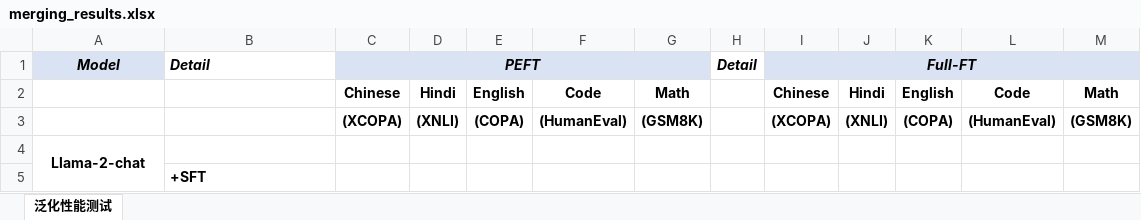
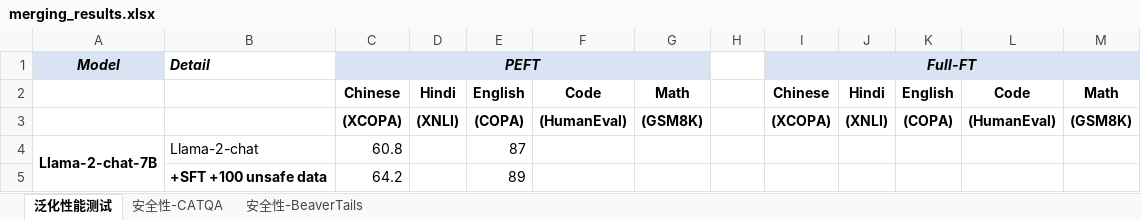
Before and after one commit to xinykou/safety_realignment, an Excel workbook: merging_results.xlsx, sheet 泛化性能测试, drawn as a sheet; values as stored, in another font and other column widths than the file's, no borders; removed rows and columns are numbered as before the commit, all else as after; the diff names each change by its address in the sheet, - before the commit and + after, or states it on an @@ line.

Commit message:
+ shadow-aligment_train.json as unsafe

```diff
--- a/merging_results.xlsx (sheet 泛化性能测试)
+++ b/merging_results.xlsx (sheet 泛化性能测试)
+sheet tab: 安全性-CATQA
+sheet tab: 安全性-BeaverTails
-H1: Detail
+H1: (empty)
-row 4: Llama-2-chat
-row 5:  | +SFT
+row 4: Llama-2-chat-7B | Llama-2-chat | 60.8 |  | 87
+row 5:  | +SFT +100 unsafe data | 64.2 |  | 89
```
Also changed, not shown: 3 other files.
